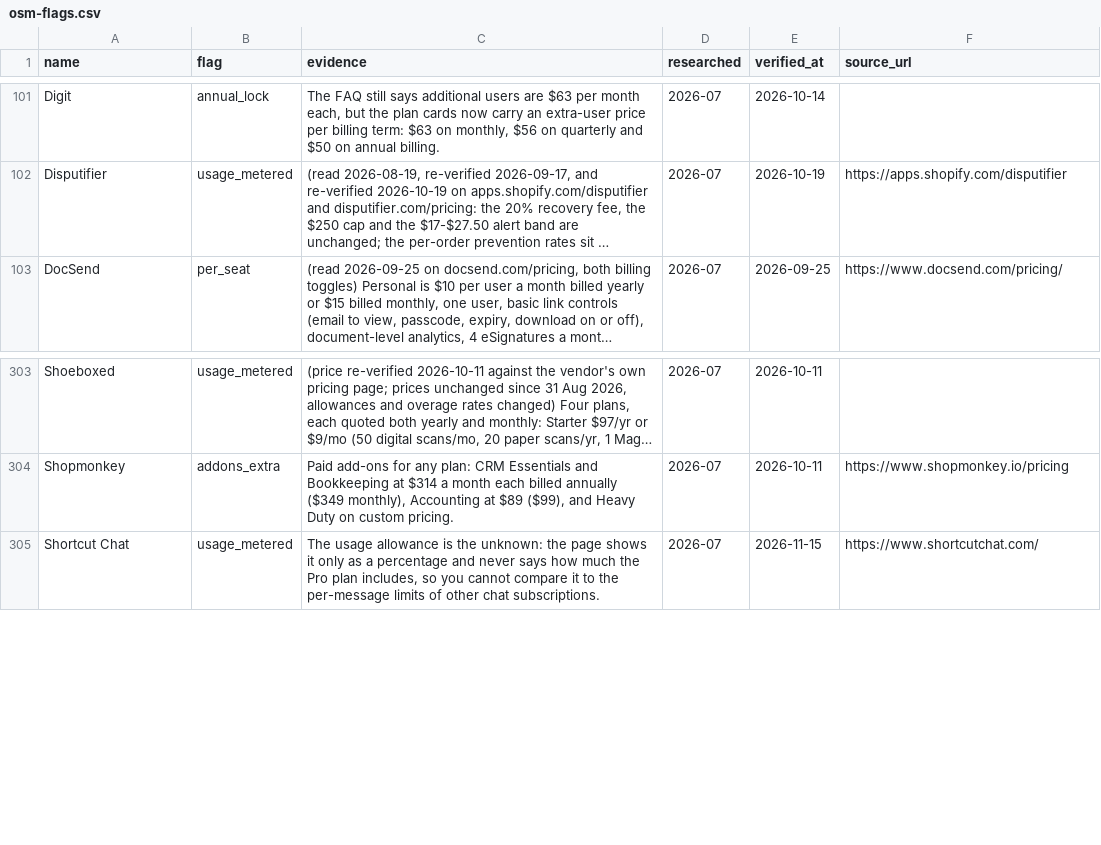
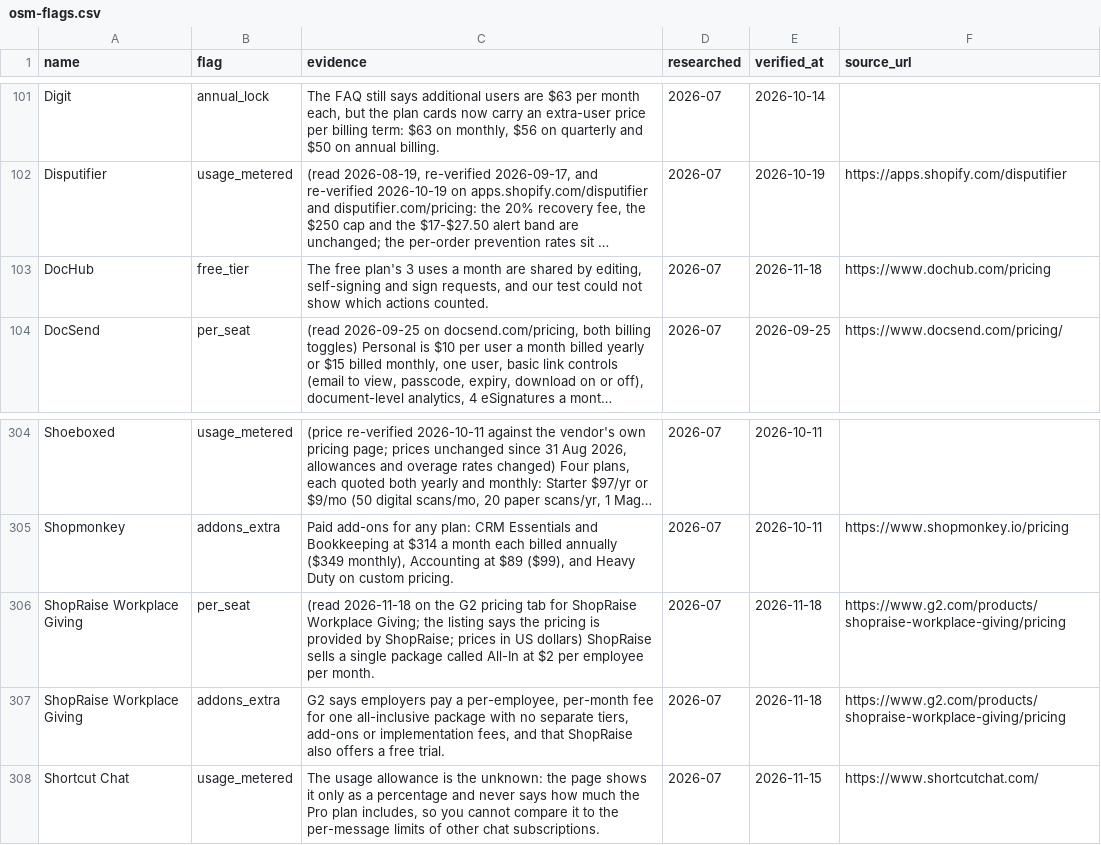
Before and after one commit to NewBegin-gif/officesoftwaremarketplace, a CSV file: data/osm-flags.csv, drawn as a sheet; only a part is shown, gaps mark what is left out; long unchanged cells end in …; the diff names each change by its address in the sheet, - before the commit and + after, or states it on an @@ line.

```diff
--- a/data/osm-flags.csv
+++ b/data/osm-flags.csv
+row 103: DocHub | free_tier | The free plan's 3 uses a month are shared by editing, self-signing and sign requests, and our test could not show which actions counted. | 2026-07 | 2026-11-18 | https://www.dochub.com/pricing
+row 306: ShopRaise Workplace Giving | per_seat | (read 2026-11-18 on the G2 pricing tab for ShopRaise Workplace Giving; the listing says the pricing is provided by ShopRaise; prices in US dollars) ShopRaise sells a single package called All-In at $2 per employee per month. | 2026-07 | 2026-11-18 | https://www.g2.com/products/shopraise-workplace-giving/pricing
+row 307: ShopRaise Workplace Giving | addons_extra | G2 says employers pay a per-employee, per-month fee for one all-inclusive package with no separate tiers, add-ons or implementation fees, and that ShopRaise also offers a free trial. | 2026-07 | 2026-11-18 | https://www.g2.com/products/shopraise-workplace-giving/pricing
```
Also changed, not shown: data/osm-tools.csv, 7 other files.
